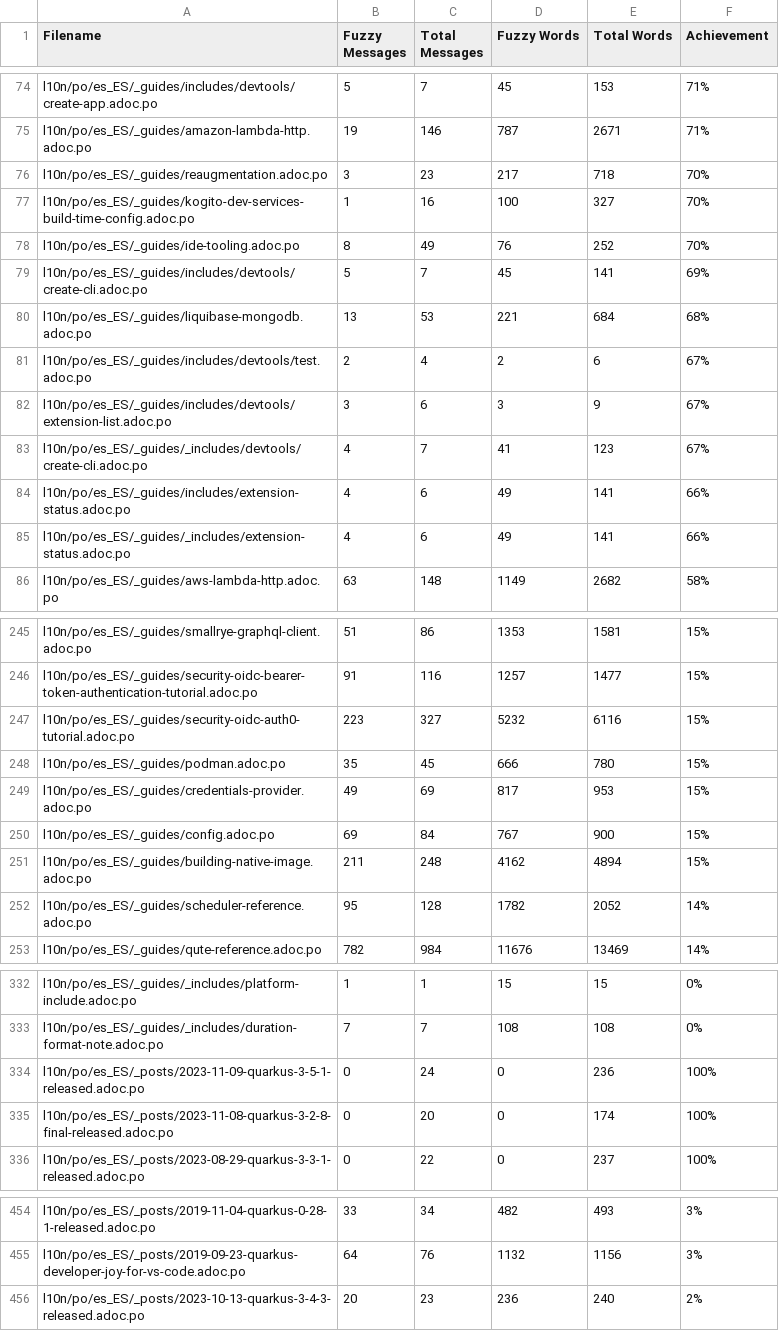
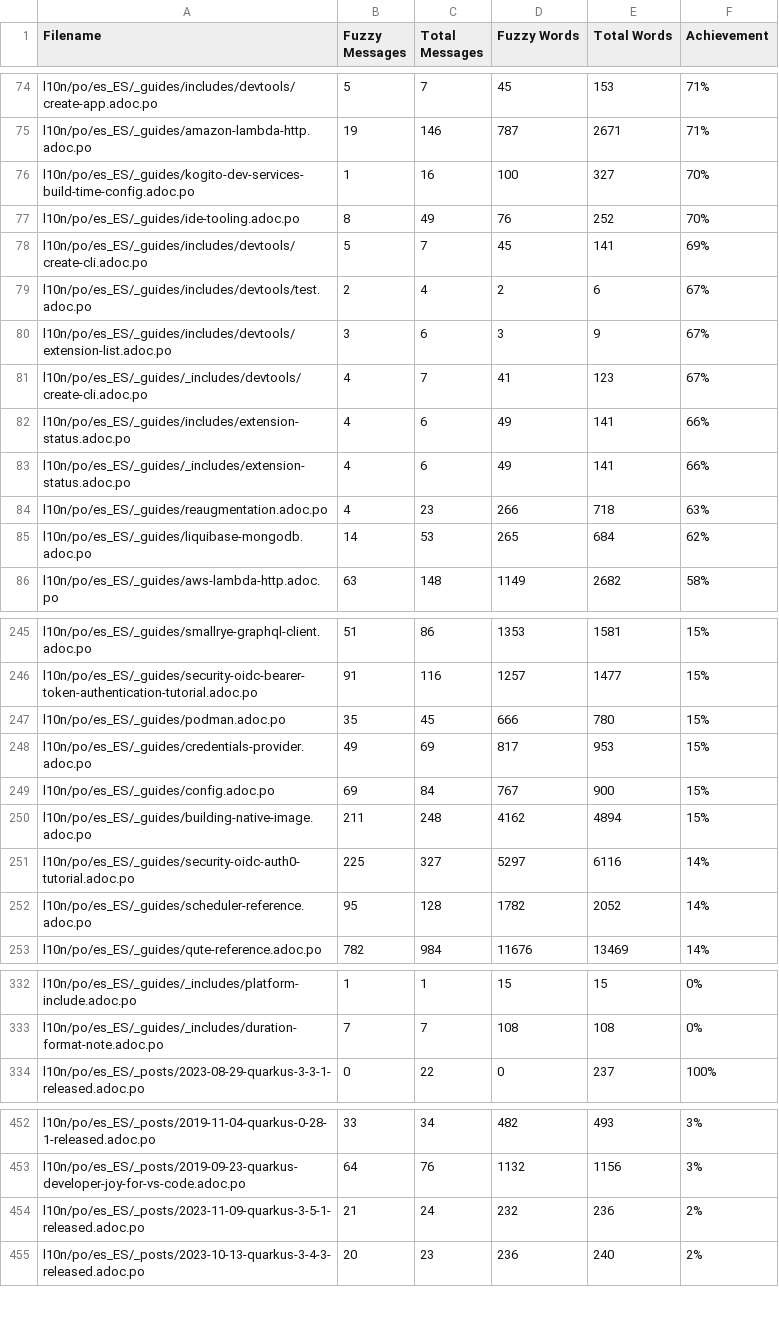
Before and after one commit to quarkusio/es.quarkus.io, a CSV file: l10n/stats/translation.csv, drawn as a sheet; only a part is shown, gaps mark what is left out; removed rows and columns are numbered as before the commit, all else as after; the diff covers the shown part only; the diff names each change by its address in the sheet, - before the commit and + after, or states it on an @@ line.

Commit message:
Update translation stats

```diff
--- a/l10n/stats/translation.csv
+++ b/l10n/stats/translation.csv
-row 76: l10n/po/es_ES/_guides/reaugmentation.adoc.po | 3 | 23 | 217 | 718 | 70%
-row 80: l10n/po/es_ES/_guides/liquibase-mongodb.adoc.po | 13 | 53 | 221 | 684 | 68%
+row 84: l10n/po/es_ES/_guides/reaugmentation.adoc.po | 4 | 23 | 266 | 718 | 63%
+row 85: l10n/po/es_ES/_guides/liquibase-mongodb.adoc.po | 14 | 53 | 265 | 684 | 62%
-row 247: l10n/po/es_ES/_guides/security-oidc-auth0-tutorial.adoc.po | 223 | 327 | 5232 | 6116 | 15%
+row 251: l10n/po/es_ES/_guides/security-oidc-auth0-tutorial.adoc.po | 225 | 327 | 5297 | 6116 | 14%
-row 334: l10n/po/es_ES/_posts/2023-11-09-quarkus-3-5-1-released.adoc.po | 0 | 24 | 0 | 236 | 100%
-row 335: l10n/po/es_ES/_posts/2023-11-08-quarkus-3-2-8-final-released.adoc.po | 0 | 20 | 0 | 174 | 100%
+row 454: l10n/po/es_ES/_posts/2023-11-09-quarkus-3-5-1-released.adoc.po | 21 | 24 | 232 | 236 | 2%
```
Also changed, not shown: 1 added row elsewhere in this file, l10n/stats/translation-sorted-by-fuzzy-words.csv.
